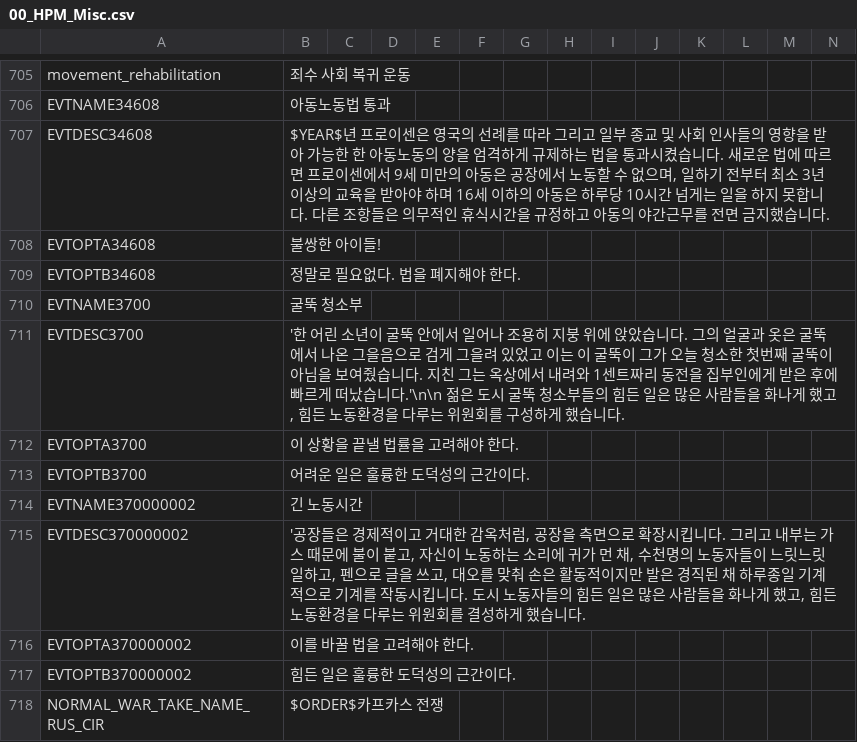
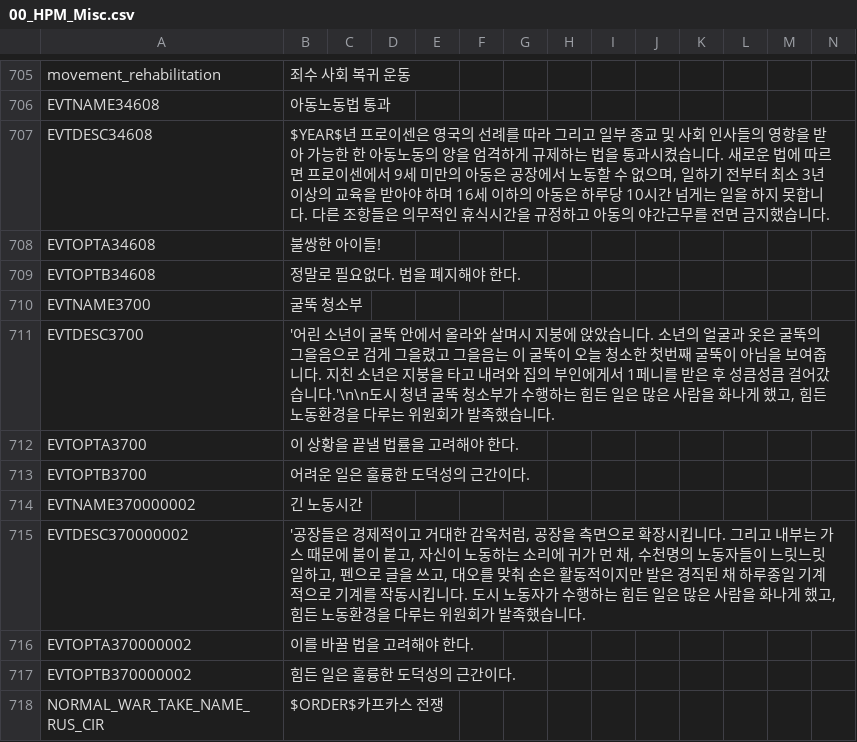
Before and after one commit to kimjeon-il/-Historical-Project-Mod-Korean-Patch, a CSV file: localisation/00_HPM_Misc.csv, drawn as a sheet; only a part is shown, gaps mark what is left out.

Commit message:
Update 00_HPM_Misc.csv

```diff
--- a/localisation/00_HPM_Misc.csv
+++ b/localisation/00_HPM_Misc.csv
@@ -710,3 +710,3 @@ EVTOPTB34608;정말로 필요없다. 법을 폐지해야 한다.;;;;;;;;;;;;;
 EVTNAME3700;굴뚝 청소부;;;;;;;;;;;;;
-EVTDESC3700;'한 어린 소년이 굴뚝 안에서 일어나 조용히 지붕 위에 앉았습니다. 그의 얼굴과 옷은 굴뚝에서 나온 그을음으로 검게 그을려 있었고 이는 이 굴뚝이 그가 오늘 청소한 첫번째 굴뚝이 아님을 보여줬습니다. 지친 그는 옥상에서 내려와 1센트짜리 동전을 집부인에게 받은 후에 빠르게 떠났습니다.'\n\n 젊은 도시 굴뚝 청소부들의 힘든 일은 많은 사람들을 화나게 했고, 힘든 노동환경을 다루는 위원회를 구성하게 했습니다.;;;;;;;;;;;;;
+EVTDESC3700;'어린 소년이 굴뚝 안에서 올라와 살며시 지붕에 앉았습니다. 소년의 얼굴과 옷은 굴뚝의 그을음으로 검게 그을렸고 그을음는 이 굴뚝이 오늘 청소한 첫번째 굴뚝이 아님을 보여줍니다. 지친 소년은 지붕을 타고 내려와 집의 부인에게서 1페니를 받은 후 성큼성큼 걸어갔습니다.'\n\n도시 청년 굴뚝 청소부가 수행하는 힘든 일은 많은 사람을 화나게 했고, 힘든 노동환경을 다루는 위원회가 발족했습니다.;;;;;;;;;;;;;
 EVTOPTA3700;이 상황을 끝낼 법률을 고려해야 한다.;;;;;;;;;;;;;
@@ -714,3 +714,3 @@ EVTOPTB3700;어려운 일은 훌륭한 도덕성의 근간이다.;;;;;;;;;;;;;
 EVTNAME370000002;긴 노동시간;;;;;;;;;;;;;
-EVTDESC370000002;'공장들은 경제적이고 거대한 감옥처럼, 공장을 측면으로 확장시킵니다. 그리고 내부는 가스 때문에 불이 붙고, 자신이 노동하는 소리에 귀가 먼 채, 수천명의 노동자들이 느릿느릿 일하고, 펜으로 글을 쓰고, 대오를 맞춰 손은 활동적이지만 발은 경직된 채 하루종일 기계적으로 기계를 작동시킵니다. 도시 노동자들의 힘든 일은 많은 사람들을 화나게 했고, 힘든 노동환경을 다루는 위원회를 결성하게 했습니다.;;;;;;;;;;;;;
+EVTDESC370000002;'공장들은 경제적이고 거대한 감옥처럼, 공장을 측면으로 확장시킵니다. 그리고 내부는 가스 때문에 불이 붙고, 자신이 노동하는 소리에 귀가 먼 채, 수천명의 노동자들이 느릿느릿 일하고, 펜으로 글을 쓰고, 대오를 맞춰 손은 활동적이지만 발은 경직된 채 하루종일 기계적으로 기계를 작동시킵니다. 도시 노동자가 수행하는 힘든 일은 많은 사람을 화나게 했고, 힘든 노동환경을 다루는 위원회가 발족했습니다.;;;;;;;;;;;;;
 EVTOPTA370000002;이를 바꿀 법을 고려해야 한다.;;;;;;;;;;;;;
```
